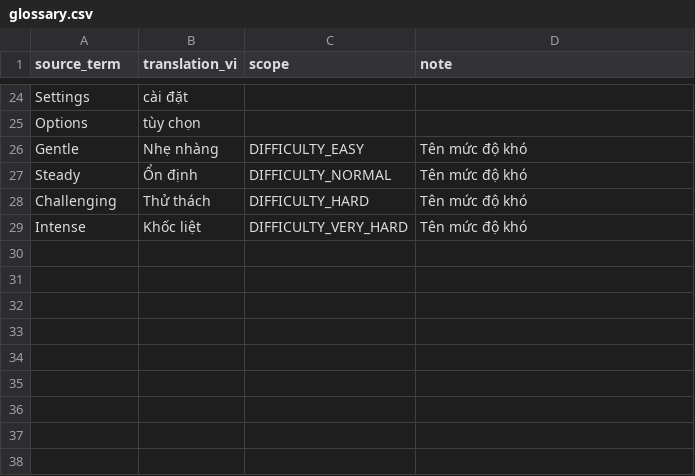
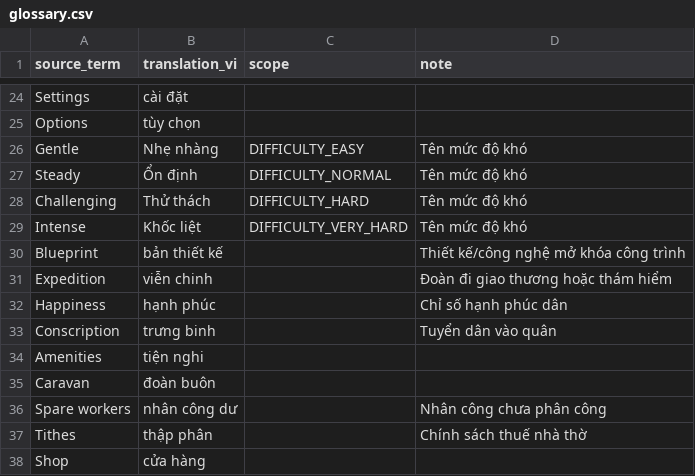
Before and after one commit to TimTini/hearth-and-hamlet-vietnamese, a CSV file: localization/glossary.csv, drawn as a sheet; only a part is shown, gaps mark what is left out.

```diff
--- a/localization/glossary.csv
+++ b/localization/glossary.csv
@@ -29 +29,10 @@ Challenging,Thử thách,DIFFICULTY_HARD,Tên mức độ khó
 Intense,Khốc liệt,DIFFICULTY_VERY_HARD,Tên mức độ khó
+Blueprint,bản thiết kế,,Thiết kế/công nghệ mở khóa công trình
+Expedition,viễn chinh,,Đoàn đi giao thương hoặc thám hiểm
+Happiness,hạnh phúc,,Chỉ số hạnh phúc dân
+Conscription,trưng binh,,Tuyển dân vào quân
+Amenities,tiện nghi,,
+Caravan,đoàn buôn,,
+Spare workers,nhân công dư,,Nhân công chưa phân công
+Tithes,thập phân,,Chính sách thuế nhà thờ
+Shop,cửa hàng,,
```
Also changed, not shown: localization/status.csv, 3 other files.
